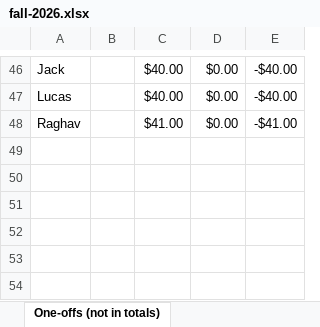
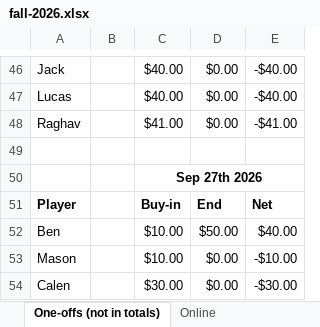
Before and after one commit to bwgoulet/poker-stats, an Excel workbook: data/fall-2026.xlsx, sheet One-offs (not in totals), drawn as a sheet; only a part is shown, gaps mark what is left out; values as stored, in another font and other column widths than the file's, no borders; charts and pictures and conditional formats not drawn; the diff names each change by its address in the sheet, - before the commit and + after, or states it on an @@ line.

```diff
--- a/data/fall-2026.xlsx (sheet One-offs (not in totals))
+++ b/data/fall-2026.xlsx (sheet One-offs (not in totals))
+sheet tab: Online
+row 49: (empty)
+row 50:  |  | Sep 27th 2026
+row 51: Player |  | Buy-in | End | Net
+row 52: Ben |  | $10.00 | $50.00 | $40.00
+row 53: Mason |  | $10.00 | $0.00 | -$10.00
+row 54: Calen |  | $30.00 | $0.00 | -$30.00
```
Also changed, not shown: charts or pictures.
